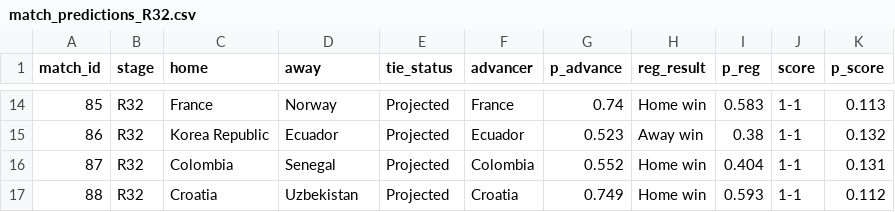
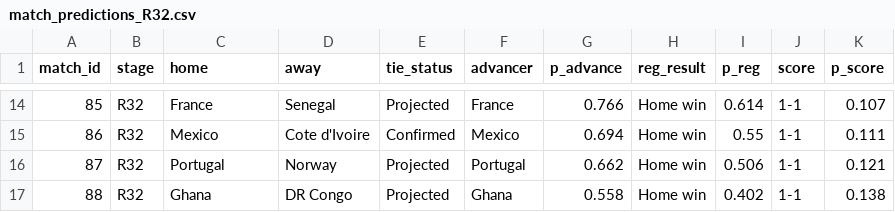
Before and after one commit to NothingButData/fifa-world-cup-2026, a CSV file: outcomes/predictions/match_predictions_R32.csv, drawn as a sheet; only a part is shown, gaps mark what is left out; the diff covers the shown part only.

```diff
--- a/outcomes/predictions/match_predictions_R32.csv
+++ b/outcomes/predictions/match_predictions_R32.csv
@@ -14,4 +14,4 @@
-85,"R32","France","Norway","Projected","France",0.74,"Home win",0.583,"1-1",0.113
-86,"R32","Korea Republic","Ecuador","Projected","Ecuador",0.523,"Away win",0.38,"1-1",0.132
-87,"R32","Colombia","Senegal","Projected","Colombia",0.552,"Home win",0.404,"1-1",0.131
-88,"R32","Croatia","Uzbekistan","Projected","Croatia",0.749,"Home win",0.593,"1-1",0.112
+85,"R32","France","Senegal","Projected","France",0.766,"Home win",0.614,"1-1",0.107
+86,"R32","Mexico","Cote d'Ivoire","Confirmed","Mexico",0.694,"Home win",0.55,"1-1",0.111
+87,"R32","Portugal","Norway","Projected","Portugal",0.662,"Home win",0.506,"1-1",0.121
+88,"R32","Ghana","DR Congo","Projected","Ghana",0.558,"Home win",0.402,"1-1",0.138
```
Also changed, not shown: 60 edited cells elsewhere in this file, outcomes/predictions/golden_boot_projection.csv, outcomes/predictions/group_projection.csv, 9 other files.
